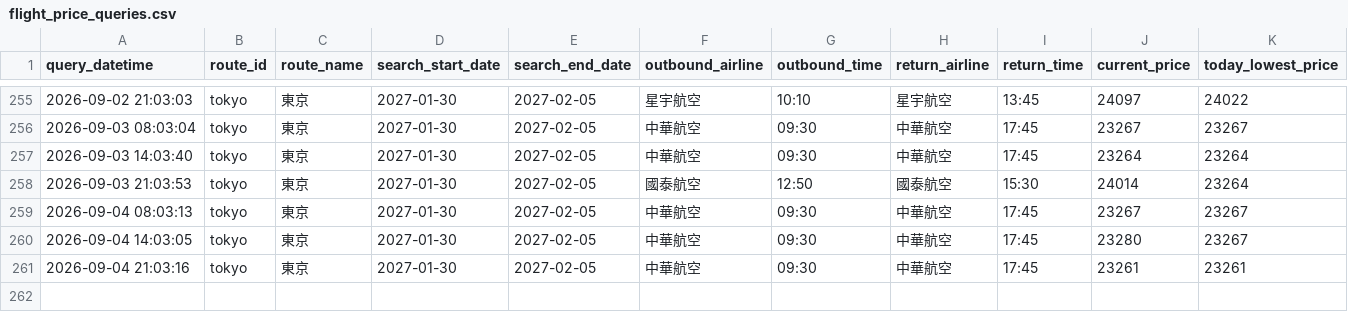
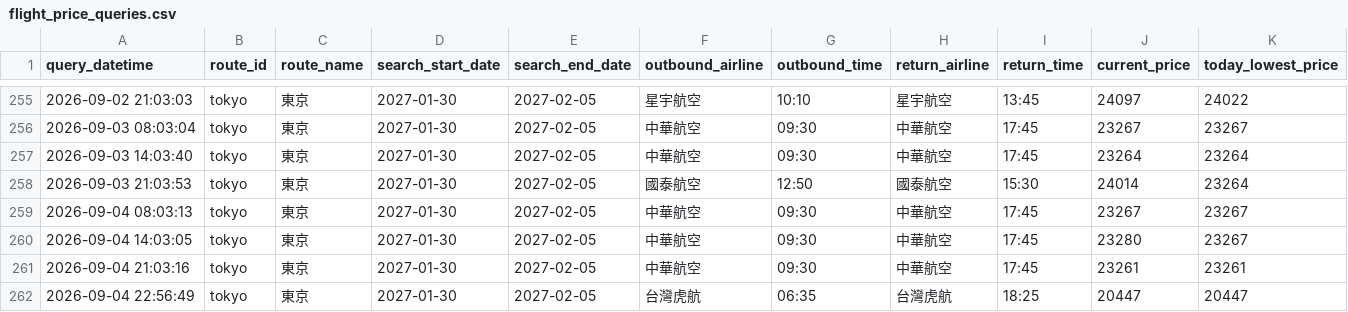
Before and after one commit to garycheng1009/plane-ticket, a CSV file: data/flight_price_queries.csv, drawn as a sheet; only a part is shown, gaps mark what is left out; rows hold the shown columns only; the diff names each change by its address in the sheet, - before the commit and + after, or states it on an @@ line.

Commit message:
Add budget airline tracking

```diff
--- a/data/flight_price_queries.csv
+++ b/data/flight_price_queries.csv
+row 262: 2026-09-04 22:56:49 | tokyo | 東京 | 2027-01-30 | 2027-02-05 | 台灣虎航 | 06:35 | 台灣虎航 | 18:25 | 20447 | 20447
```
Also changed, not shown: data/flight_daily_lowest.csv, 7 other files.
